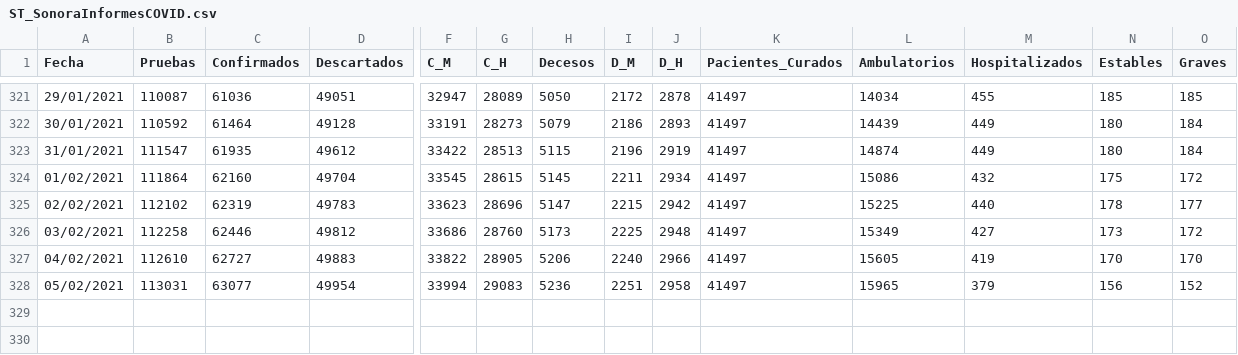
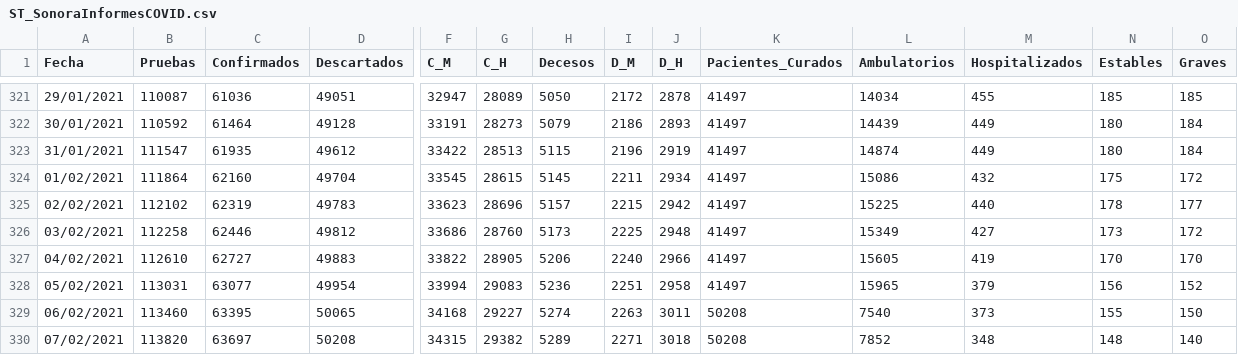
Before and after one commit to dogomoreno/Covid19-Sonora-Municipios, a CSV file: Bases/ST_SonoraInformesCOVID.csv, drawn as a sheet; only a part is shown, gaps mark what is left out; rows hold the shown columns only; the diff names each change by its address in the sheet, - before the commit and + after, or states it on an @@ line.

```diff
--- a/Bases/ST_SonoraInformesCOVID.csv
+++ b/Bases/ST_SonoraInformesCOVID.csv
-H325 (Decesos): 5147
+H325 (Decesos): 5157
+row 329: 06/02/2021 | 113460 | 63395 | 50065 | 34168 | 29227 | 5274 | 2263 | 3011 | 50208 | 7540 | 373 | 155 | 150
+row 330: 07/02/2021 | 113820 | 63697 | 50208 | 34315 | 29382 | 5289 | 2271 | 3018 | 50208 | 7852 | 348 | 148 | 140
```
Also changed, not shown: Bases/Decesosdiarios.csv, Bases/ST_CasosMunicipalesSonora.csv, 28 other files.
